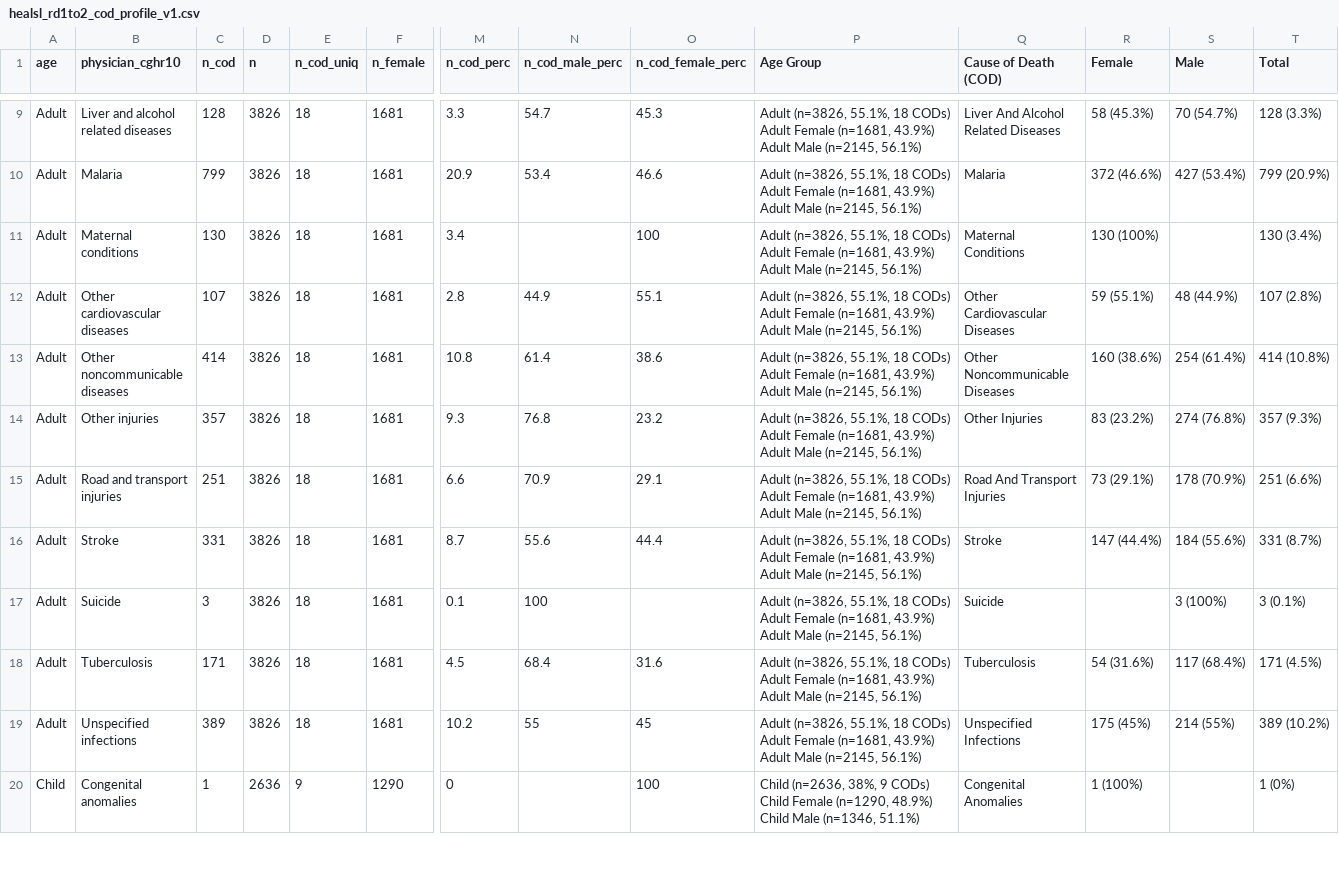
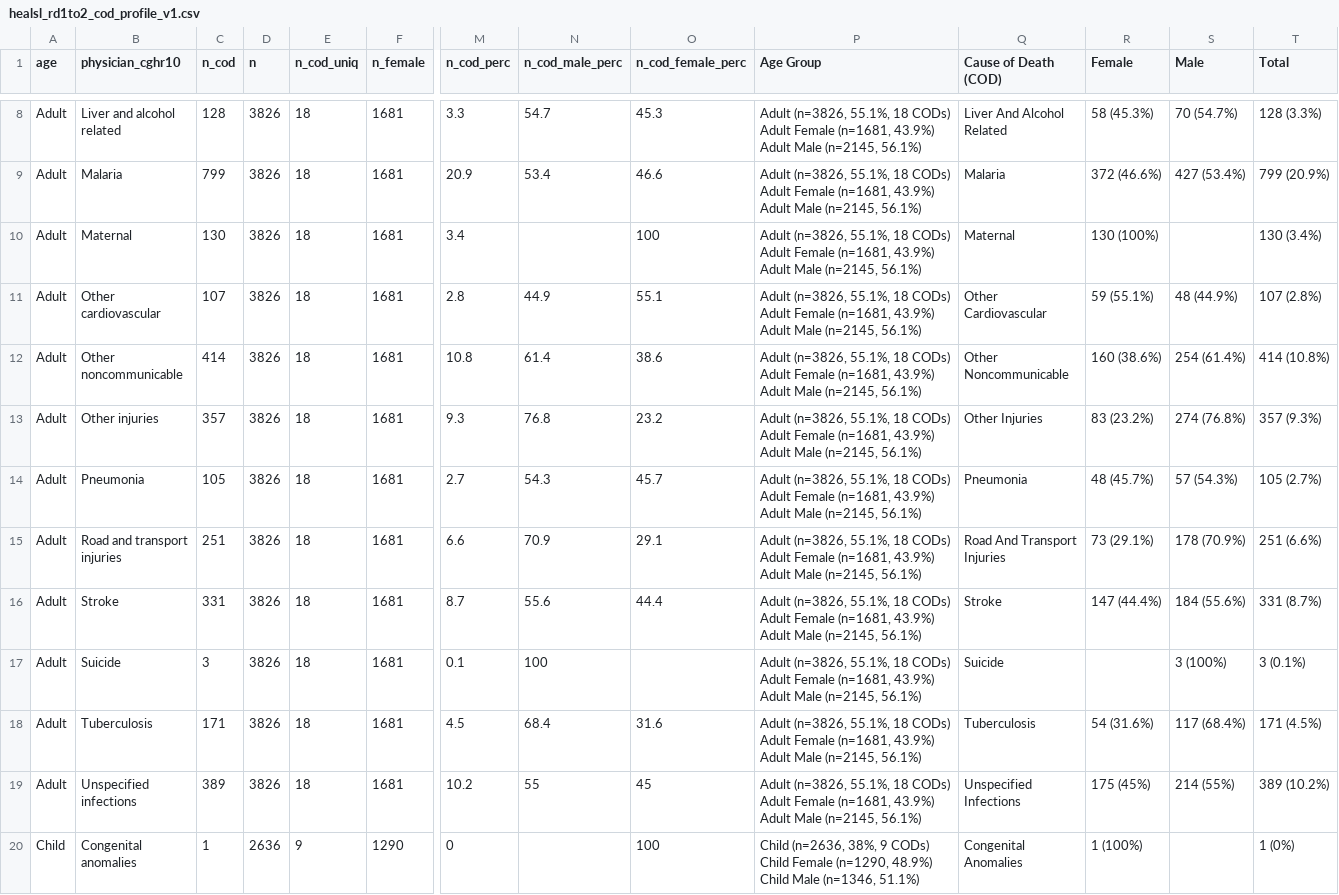
Before and after one commit to cghr-toronto/wen-et-al-2025-cava, a CSV file: data/healsl_rd1to2_cod_profile_v1.csv, drawn as a sheet; only a part is shown, gaps mark what is left out; addresses are those after the commit; rows hold the shown columns only; ↵ is a line break in a cell; the diff covers the shown part only; the diff names each change by its address in the sheet, - before the commit and + after, or states it on an @@ line.

```diff
--- a/data/healsl_rd1to2_cod_profile_v1.csv
+++ b/data/healsl_rd1to2_cod_profile_v1.csv
-B8 (physician_cghr10): Liver and alcohol ↵ related diseases
+B8 (physician_cghr10): Liver and alcohol ↵ related
-Q8 (Cause of Death (COD)): Liver And Alcohol ↵ Related Diseases
+Q8 (Cause of Death (COD)): Liver And Alcohol ↵ Related
-B10 (physician_cghr10): Maternal ↵ conditions
+B10 (physician_cghr10): Maternal
-Q10 (Cause of Death (COD)): Maternal ↵ Conditions
+Q10 (Cause of Death (COD)): Maternal
-B11 (physician_cghr10): Other ↵ cardiovascular ↵ diseases
+B11 (physician_cghr10): Other ↵ cardiovascular
-Q11 (Cause of Death (COD)): Other ↵ Cardiovascular ↵ Diseases
+Q11 (Cause of Death (COD)): Other ↵ Cardiovascular
-B12 (physician_cghr10): Other ↵ noncommunicable ↵ diseases
+B12 (physician_cghr10): Other ↵ noncommunicable
-Q12 (Cause of Death (COD)): Other ↵ Noncommunicable ↵ Diseases
+Q12 (Cause of Death (COD)): Other ↵ Noncommunicable
+row 14: Adult | Pneumonia | 105 | 3826 | 18 | 1681 | 2.7 | 54.3 | 45.7 | Adult (n=3826, 55.1%, 18 CODs) ↵ Adult Female (n=1681, 43.9%) ↵ Adult Male (n=2145, 56.1%) | Pneumonia | 48 (45.7%) | 57 (54.3%) | 105 (2.7%)
```
Also changed, not shown: 1 removed row and 12 edited cells elsewhere in this file, data/healsl_rd1to2_age_profile_v1.csv, 9 other files.
